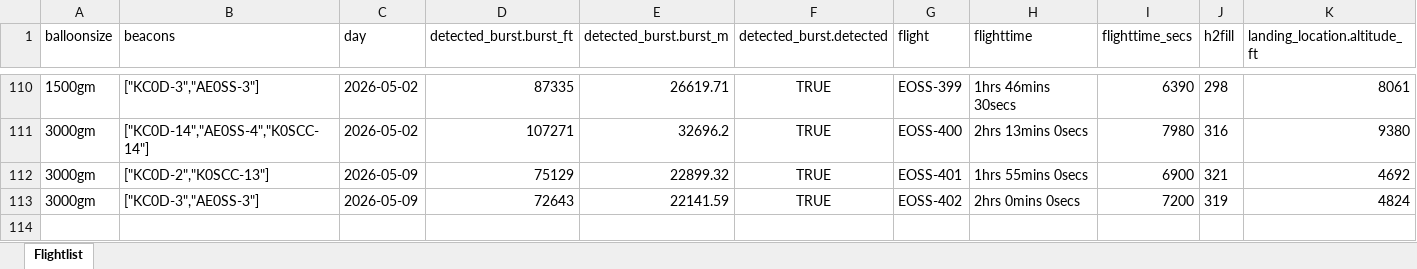
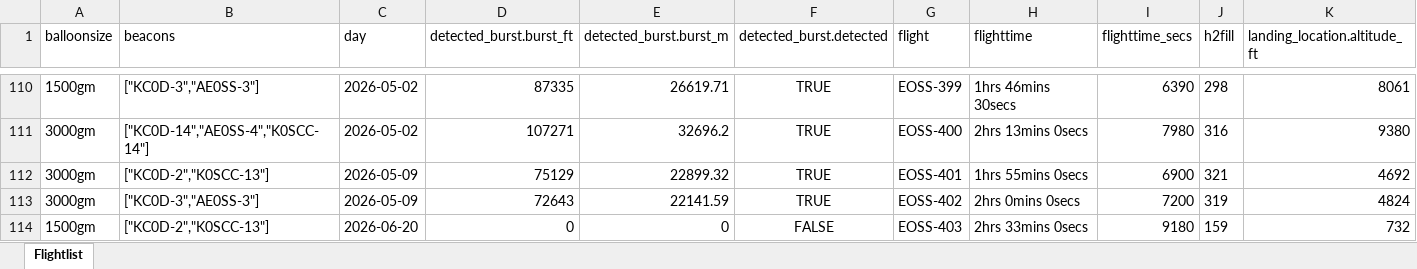
Before and after one commit to TheKoola/eosstracker, an Excel workbook: www/flightdata/xlsx/flights_metadata.xlsx, sheet Flightlist, drawn as a sheet; only a part is shown, gaps mark what is left out; values as stored, in another font and other column widths than the file's, no borders; rows hold the shown columns only; the diff names each change by its address in the sheet, - before the commit and + after, or states it on an @@ line.

```diff
--- a/www/flightdata/xlsx/flights_metadata.xlsx (sheet Flightlist)
+++ b/www/flightdata/xlsx/flights_metadata.xlsx (sheet Flightlist)
+row 114: 1500gm | ["KC0D-2","K0SCC-13"] | 2026-06-20 | 0 | 0 | FALSE | EOSS-403 | 2hrs 33mins 0secs | 9180 | 159 | 732
```
Also changed, not shown: 10 other files.
